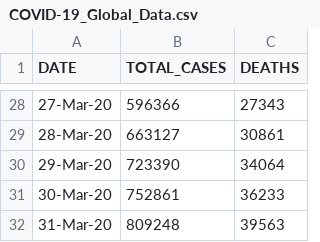
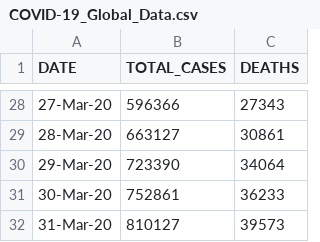
Before and after one commit to Ram-95/Corona-Tracker, a CSV file: COVID-19_Global_Data.csv, drawn as a sheet; only a part is shown, gaps mark what is left out.

```diff
--- a/COVID-19_Global_Data.csv
+++ b/COVID-19_Global_Data.csv
@@ -31,2 +31,2 @@ DATE,TOTAL_CASES,DEATHS
 30-Mar-20,752861,36233
-31-Mar-20,809248,39563
+31-Mar-20,810127,39573
```
Also changed, not shown: COVID-19_India_Data.csv, COVID-19_State_wise_Information.csv.
